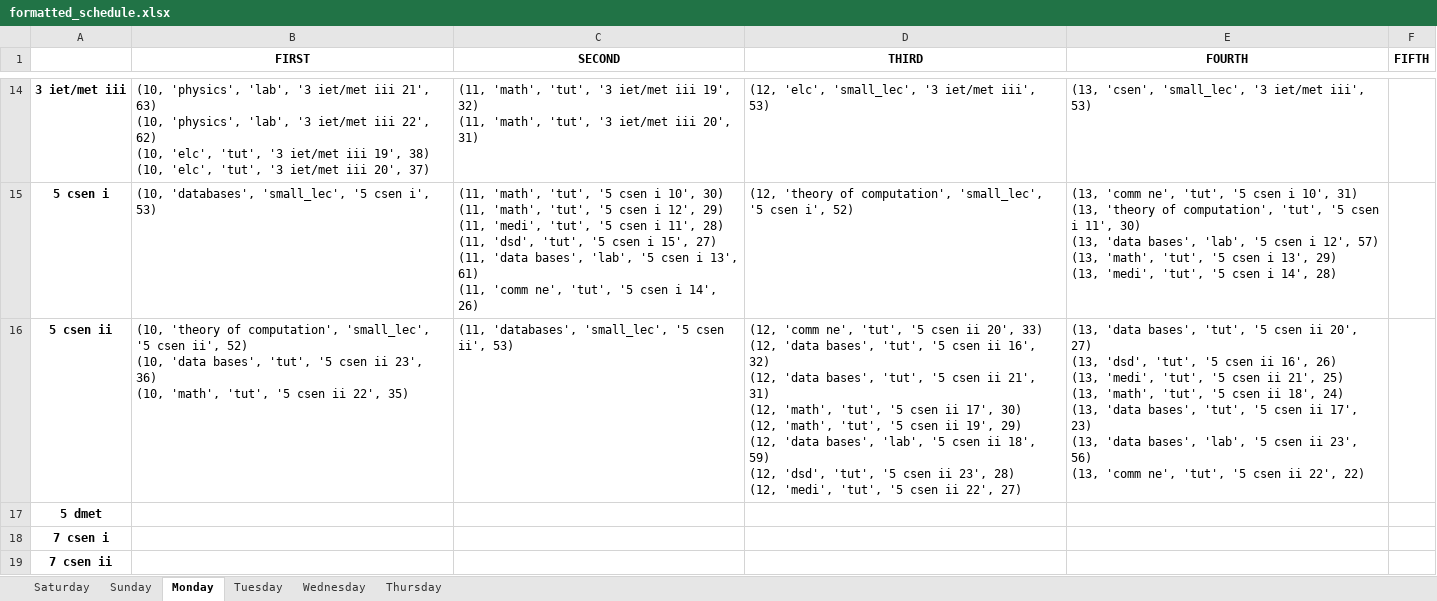
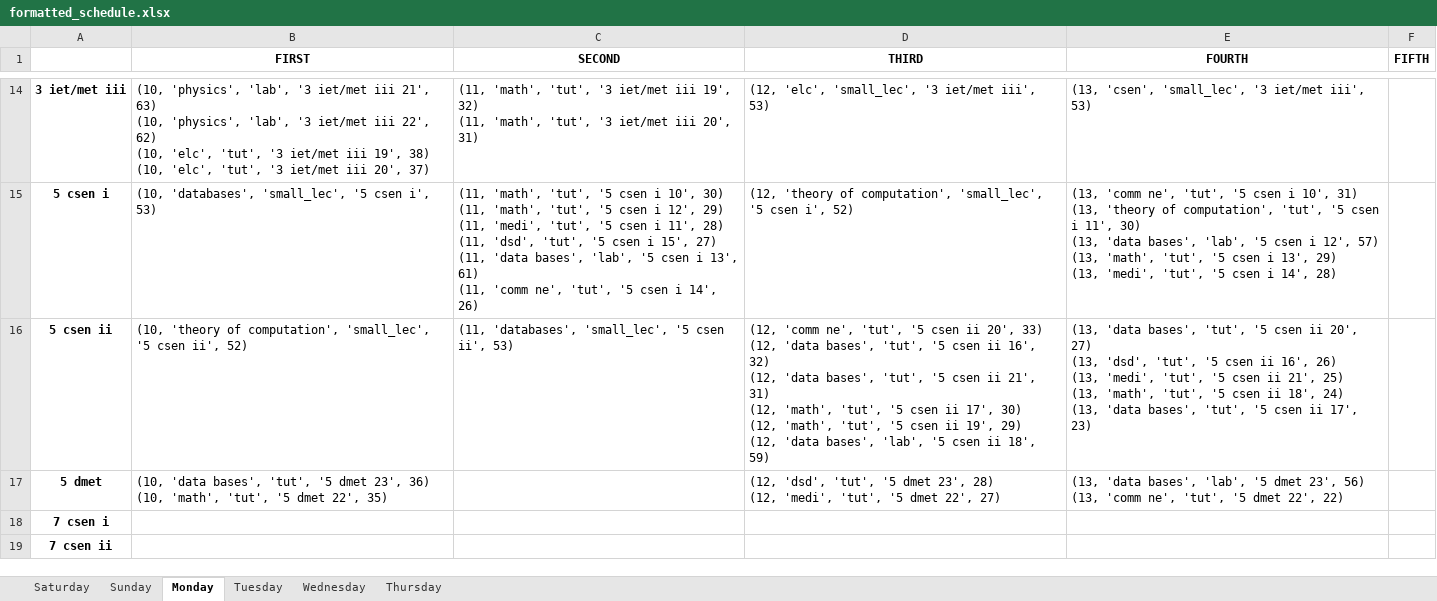
Before and after one commit to BasRizk/ConstraintedCompensationSystemAPI, an Excel workbook: api/ConstraintModel/formatted_schedule.xlsx, sheet Monday, drawn as a sheet; only a part is shown, gaps mark what is left out; values as stored, in another font and other column widths than the file's, no borders; ↵ is a line break in a cell; the diff names each change by its address in the sheet, - before the commit and + after, or states it on an @@ line.

```diff
--- a/api/ConstraintModel/formatted_schedule.xlsx (sheet Monday)
+++ b/api/ConstraintModel/formatted_schedule.xlsx (sheet Monday)
-B16 (FIRST): …ii', 52) ↵ (10, 'data bases', 'tut', '5 csen ii 23', 36) ↵ (10, 'math', 'tut', '5 csen ii 22', 35)
+B16 (FIRST): …ii', 52)
-D16 (THIRD): …18', 59) ↵ (12, 'dsd', 'tut', '5 csen ii 23', 28) ↵ (12, 'medi', 'tut', '5 csen ii 22', 27)
+D16 (THIRD): …18', 59)
-E16 (FOURTH): …17', 23) ↵ (13, 'data bases', 'lab', '5 csen ii 23', 56) ↵ (13, 'comm ne', 'tut', '5 csen ii 22', 22)
+E16 (FOURTH): …17', 23)
-B17 (FIRST): (empty)
+B17 (FIRST): (10, 'data bases', 'tut', '5 dmet 23', 36) ↵ (10, 'math', 'tut', '5 dmet 22', 35)
-D17 (THIRD): (empty)
+D17 (THIRD): (12, 'dsd', 'tut', '5 dmet 23', 28) ↵ (12, 'medi', 'tut', '5 dmet 22', 27)
-E17 (FOURTH): (empty)
+E17 (FOURTH): (13, 'data bases', 'lab', '5 dmet 23', 56) ↵ (13, 'comm ne', 'tut', '5 dmet 22', 22)
```
Also changed, not shown: sheet Saturday, sheet Sunday, 1 other file.
